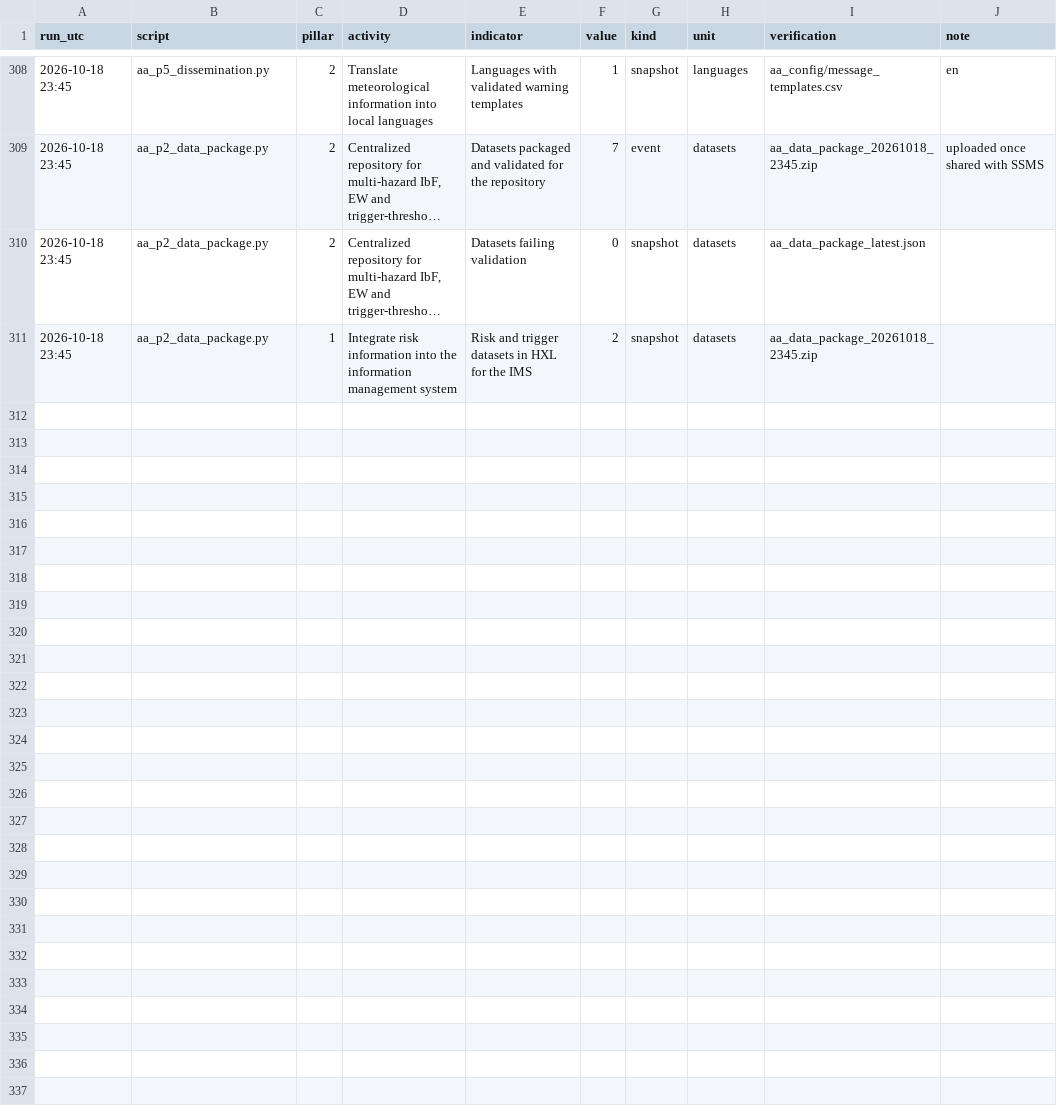
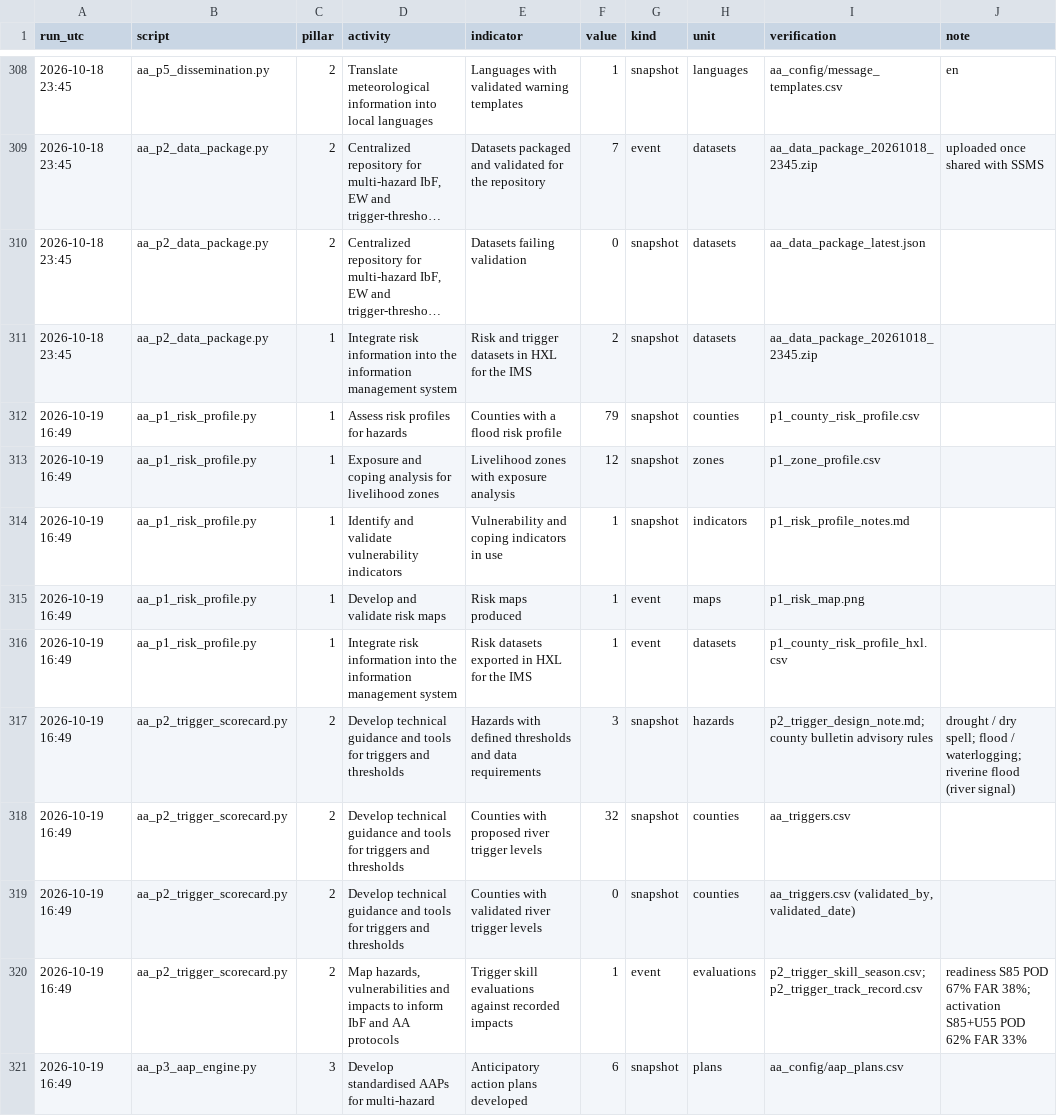
Before and after one commit to Penuelabi/altimetry-nightly, a CSV file: aa_out/aa_indicator_ledger.csv, drawn as a sheet; only a part is shown, gaps mark what is left out; long unchanged cells end in …; the diff covers the shown part only; the diff names each change by its address in the sheet, - before the commit and + after, or states it on an @@ line.

```diff
--- a/aa_out/aa_indicator_ledger.csv
+++ b/aa_out/aa_indicator_ledger.csv
+row 312: 2026-10-19 16:49 | aa_p1_risk_profile.py | 1 | Assess risk profiles for hazards | Counties with a flood risk profile | 79 | snapshot | counties | p1_county_risk_profile.csv
+row 313: 2026-10-19 16:49 | aa_p1_risk_profile.py | 1 | Exposure and coping analysis for livelihood zones | Livelihood zones with exposure analysis | 12 | snapshot | zones | p1_zone_profile.csv
+row 314: 2026-10-19 16:49 | aa_p1_risk_profile.py | 1 | Identify and validate vulnerability indicators | Vulnerability and coping indicators in use | 1 | snapshot | indicators | p1_risk_profile_notes.md
+row 315: 2026-10-19 16:49 | aa_p1_risk_profile.py | 1 | Develop and validate risk maps | Risk maps produced | 1 | event | maps | p1_risk_map.png
+row 316: 2026-10-19 16:49 | aa_p1_risk_profile.py | 1 | Integrate risk information into the information management system | Risk datasets exported in HXL for the IMS | 1 | event | datasets | p1_county_risk_profile_hxl.csv
+row 317: 2026-10-19 16:49 | aa_p2_trigger_scorecard.py | 2 | Develop technical guidance and tools for triggers and thresholds | Hazards with defined thresholds and data requirements | 3 | snapshot | hazards | p2_trigger_design_note.md; county bulletin advisory rules | drought / dry spell; flood / waterlogging; riverine flood (river signal)
+row 318: 2026-10-19 16:49 | aa_p2_trigger_scorecard.py | 2 | Develop technical guidance and tools for triggers and thresholds | Counties with proposed river trigger levels | 32 | snapshot | counties | aa_triggers.csv
+row 319: 2026-10-19 16:49 | aa_p2_trigger_scorecard.py | 2 | Develop technical guidance and tools for triggers and thresholds | Counties with validated river trigger levels | 0 | snapshot | counties | aa_triggers.csv (validated_by, validated_date)
+row 320: 2026-10-19 16:49 | aa_p2_trigger_scorecard.py | 2 | Map hazards, vulnerabilities and impacts to inform IbF and AA protocols | Trigger skill evaluations against recorded impacts | 1 | event | evaluations | p2_trigger_skill_season.csv; p2_trigger_track_record.csv | readiness S85 POD 67% FAR 38%; activation S85+U55 POD 62% FAR 33%
+row 321: 2026-10-19 16:49 | aa_p3_aap_engine.py | 3 | Develop standardised AAPs for multi-hazard | Anticipatory action plans developed | 6 | snapshot | plans | aa_config/aap_plans.csv
```
Also changed, not shown: 10 added rows elsewhere in this file, aa_out/county_gauge_options.csv, aa_out/dissemination/latest/messages.csv, 32 other files.
